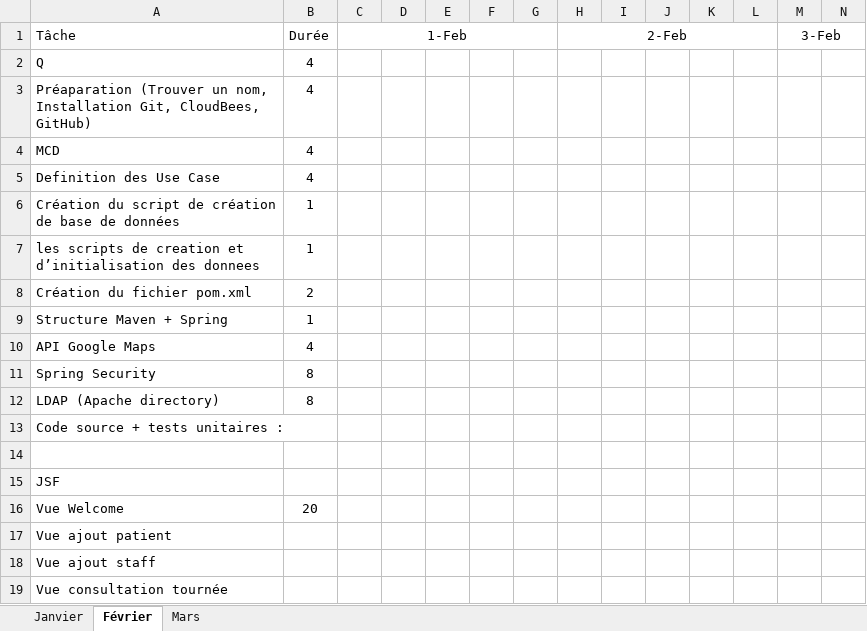
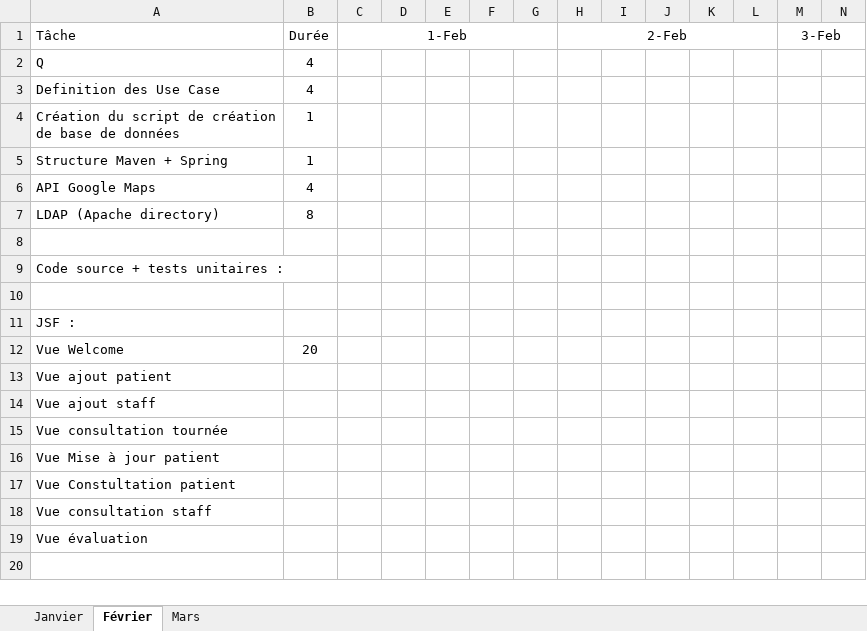
Before and after one commit to PatrickMLV/Care-Home, an Excel workbook: doc/Planning.xlsx, sheet Février, drawn as a sheet; only a part is shown; the shorter side is filled out with more unchanged rows; values as stored, in another font and other column widths than the file's, no borders; removed rows and columns are numbered as before the commit, all else as after; rows hold the shown columns only; the diff covers the shown part only; the diff names each change by its address in the sheet, - before the commit and + after, or states it on an @@ line.

```diff
--- a/doc/Planning.xlsx (sheet Février)
+++ b/doc/Planning.xlsx (sheet Février)
-row 3: Préaparation (Trouver un nom, Installation Git, CloudBees, GitHub) | 4
-row 4: MCD | 4
-row 7: les scripts de creation et d’initialisation des donnees | 1
-row 8: Création du fichier pom.xml | 2
-row 11: Spring Security | 8
+row 8: (empty)
-A11: JSF
+A11: JSF :
```
Also changed, not shown: 22 removed rows elsewhere in this sheet, sheet Janvier, 2 other files.
